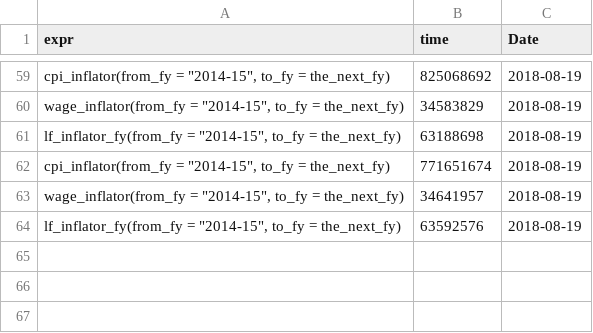
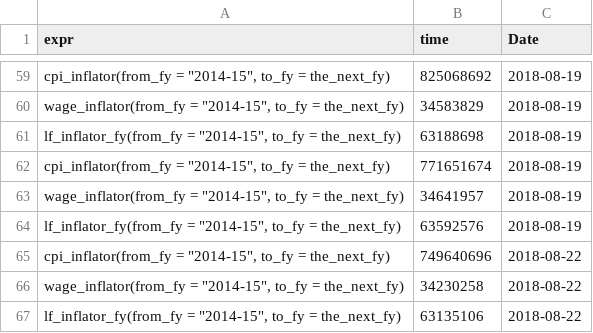
Before and after one commit to HughParsonage/grattan, a TSV file: timings/now/result-2-dates.tsv, drawn as a sheet; only a part is shown, gaps mark what is left out.

```diff
--- a/timings/now/result-2-dates.tsv
+++ b/timings/now/result-2-dates.tsv
@@ -64 +64,4 @@ expr	time	Date
 "lf_inflator_fy(from_fy = ""2014-15"", to_fy = the_next_fy)"	63592576	2018-08-19
+"cpi_inflator(from_fy = ""2014-15"", to_fy = the_next_fy)"	749640696	2018-08-22
+"wage_inflator(from_fy = ""2014-15"", to_fy = the_next_fy)"	34230258	2018-08-22
+"lf_inflator_fy(from_fy = ""2014-15"", to_fy = the_next_fy)"	63135106	2018-08-22
```
Also changed, not shown: timings/now/result-1-dates.tsv, timings/now/result-3-dates.tsv, 13 other files.
